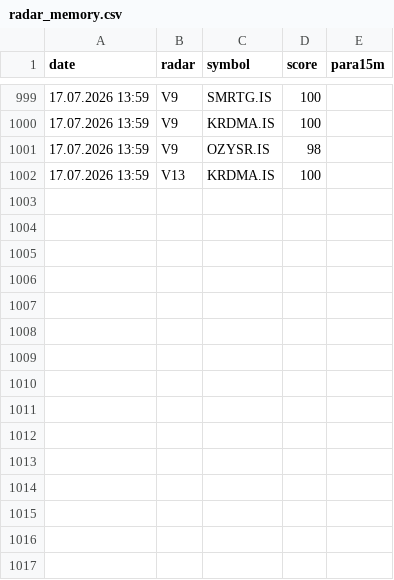
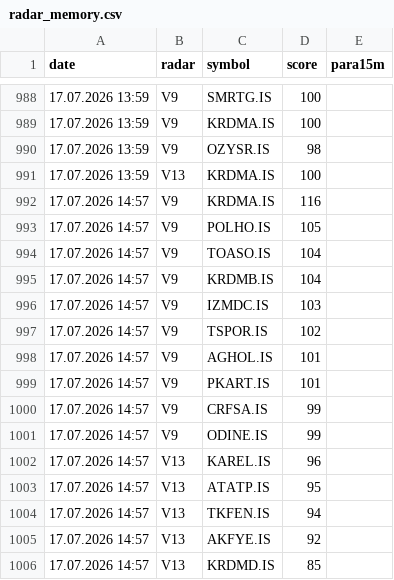
Before and after one commit to gokhan-bist-radar/gokhan-bist-radar, a CSV file: radar_memory.csv, drawn as a sheet; only a part is shown, gaps mark what is left out; the diff covers the shown part only.

```diff
--- a/radar_memory.csv
+++ b/radar_memory.csv
@@ -1002 +991,16 @@ date,radar,symbol,score,para15m
 17.07.2026 13:59,V13,KRDMA.IS,100,
+17.07.2026 14:57,V9,KRDMA.IS,116,
+17.07.2026 14:57,V9,POLHO.IS,105,
+17.07.2026 14:57,V9,TOASO.IS,104,
+17.07.2026 14:57,V9,KRDMB.IS,104,
+17.07.2026 14:57,V9,IZMDC.IS,103,
+17.07.2026 14:57,V9,TSPOR.IS,102,
+17.07.2026 14:57,V9,AGHOL.IS,101,
+17.07.2026 14:57,V9,PKART.IS,101,
+17.07.2026 14:57,V9,CRFSA.IS,99,
+17.07.2026 14:57,V9,ODINE.IS,99,
+17.07.2026 14:57,V13,KAREL.IS,96,
+17.07.2026 14:57,V13,ATATP.IS,95,
+17.07.2026 14:57,V13,TKFEN.IS,94,
+17.07.2026 14:57,V13,AKFYE.IS,92,
+17.07.2026 14:57,V13,KRDMD.IS,85,
```
Also changed, not shown: 11 removed rows elsewhere in this file, radar_performance.csv, radar_signals.csv.
